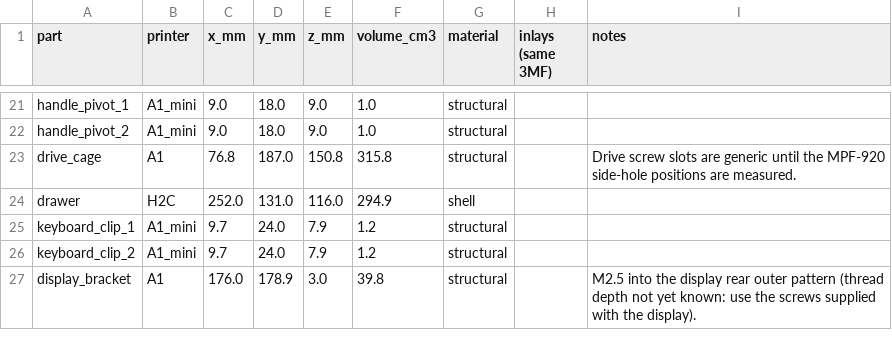
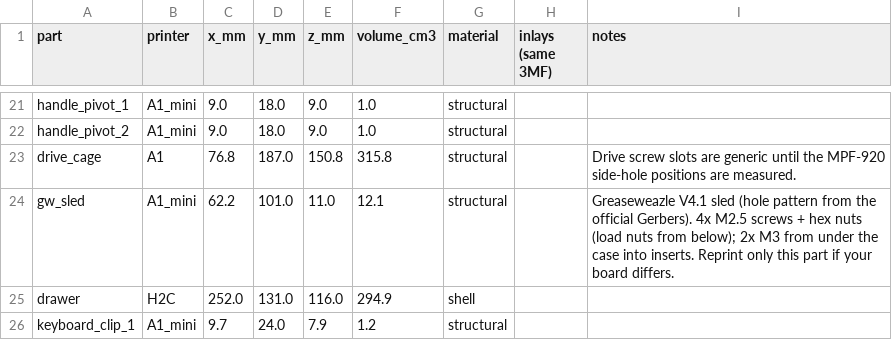
Before and after one commit to bensdev-p/retro_machine_cad, a CSV file: outputs/p3/print_manifest.csv, drawn as a sheet; only a part is shown, gaps mark what is left out; the shorter side is filled out with more unchanged rows.

```diff
--- a/outputs/p3/print_manifest.csv
+++ b/outputs/p3/print_manifest.csv
@@ -23,2 +23,3 @@ handle_pivot_2,A1_mini,9.0,18.0,9.0,1.0,structural,,
 drive_cage,A1,76.8,187.0,150.8,315.8,structural,,Drive screw slots are generic until the MPF-920 side-hole positions are measured.
+gw_sled,A1_mini,62.2,101.0,11.0,12.1,structural,,Greaseweazle V4.1 sled (hole pattern from the official Gerbers). 4x M2.5 screws + hex nuts (load nuts from below); 2x M3 from under the case into inserts. Reprint only this part if your board differs.
 drawer,H2C,252.0,131.0,116.0,294.9,shell,,
```
Also changed, not shown: 32 other files.
